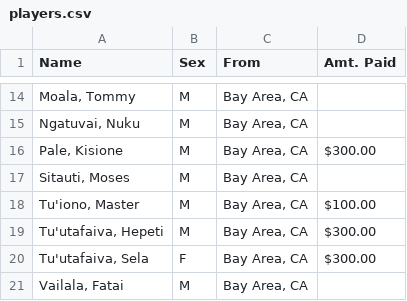
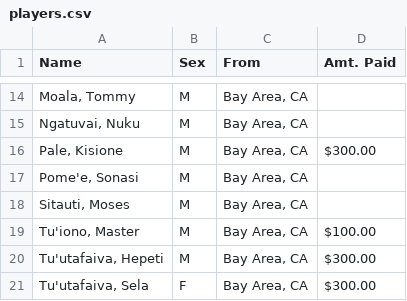
Before and after one commit to mtuiono/streamlit_playersList, a CSV file: players.csv, drawn as a sheet; only a part is shown, gaps mark what is left out; the shorter side is filled out with more unchanged rows.

Commit message:
Update players.csv

```diff
--- a/players.csv
+++ b/players.csv
@@ -16,2 +16,3 @@ Name,Sex,From,Amt. Paid
 "Pale, Kisione",M,"Bay Area, CA", $300.00
+"Pome'e, Sonasi",M,"Bay Area, CA",
 "Sitauti, Moses",M,"Bay Area, CA",
```
